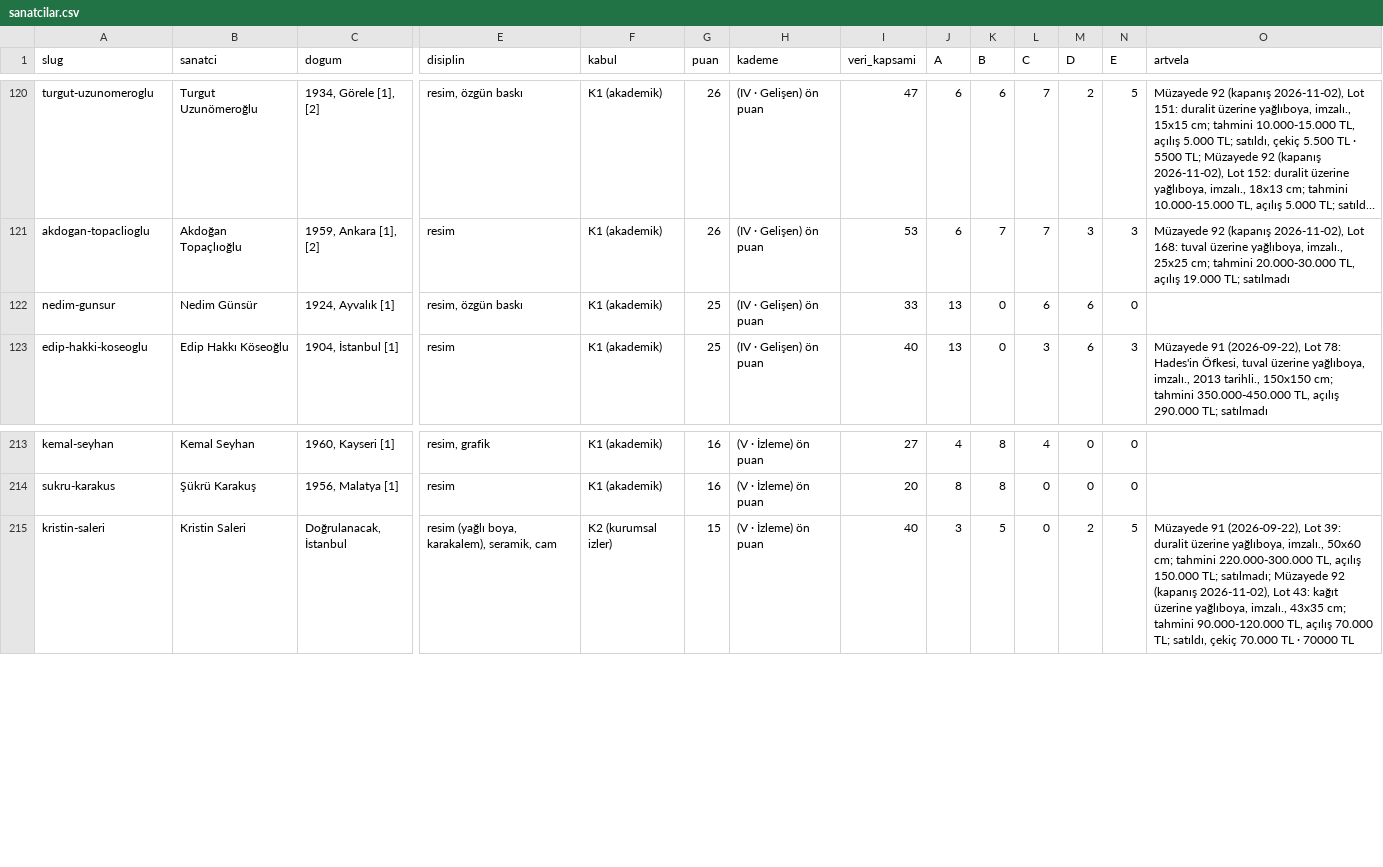
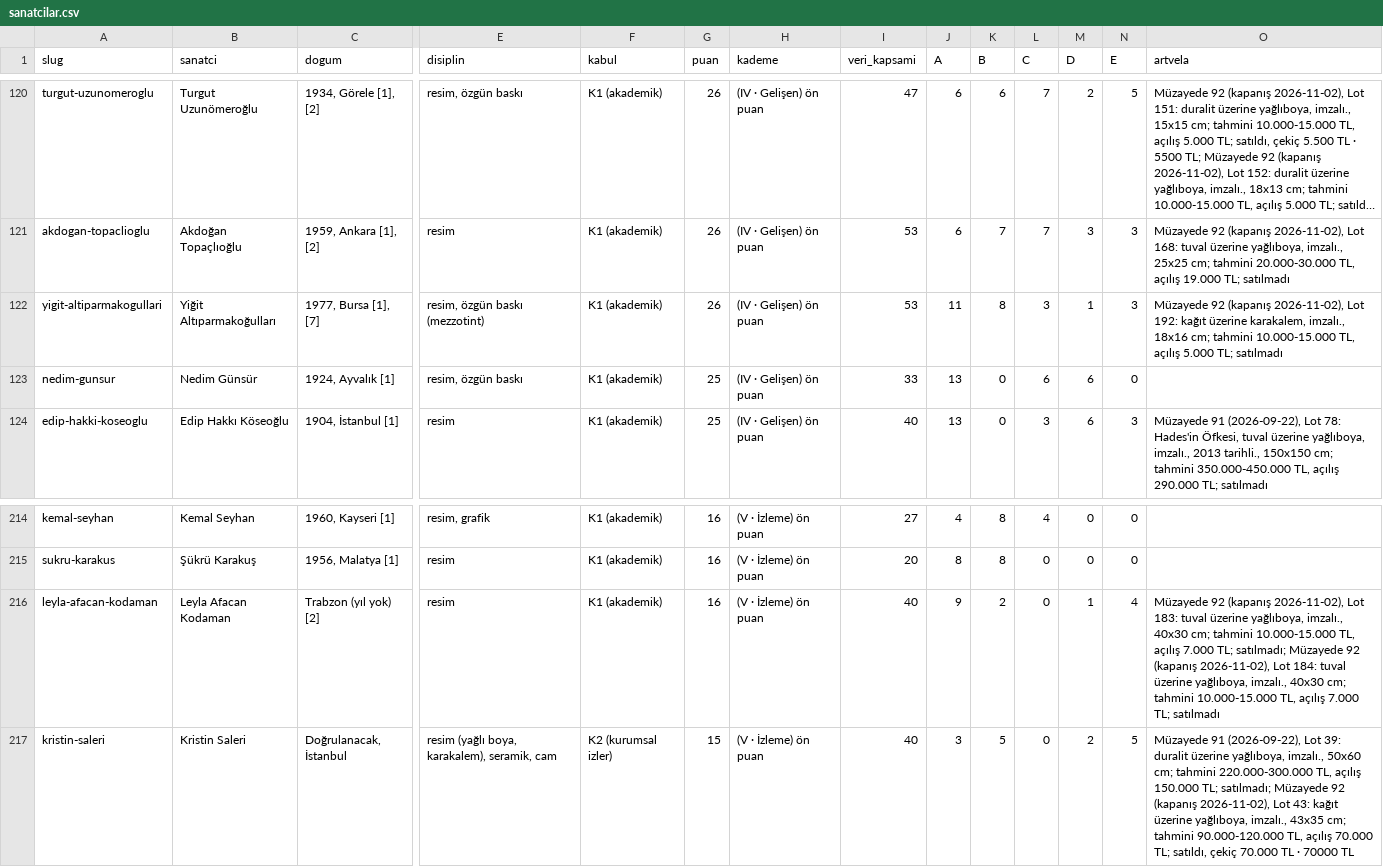
Before and after one commit to occiftci-ux/artvela-site, a CSV file: arastirma/sanatcilar.csv, drawn as a sheet; only a part is shown, gaps mark what is left out; long unchanged cells end in …; rows hold the shown columns only; the diff names each change by its address in the sheet, - before the commit and + after, or states it on an @@ line.

```diff
--- a/arastirma/sanatcilar.csv
+++ b/arastirma/sanatcilar.csv
+row 122: yigit-altiparmakogullari | Yiğit Altıparmakoğulları | 1977, Bursa [1], [7] | resim, özgün baskı (mezzotint) | K1 (akademik) | 26 | (IV · Gelişen) ön puan | 53 | 11 | 8 | 3 | 1 | 3 | Müzayede 92 (kapanış 2026-11-02), Lot 192: kağıt üzerine karakalem, imzalı., 18x16 cm; tahmini 10.000-15.000 TL, açılış 5.000 TL; satılmadı
+row 216: leyla-afacan-kodaman | Leyla Afacan Kodaman | Trabzon (yıl yok) [2] | resim | K1 (akademik) | 16 | (V · İzleme) ön puan | 40 | 9 | 2 | 0 | 1 | 4 | Müzayede 92 (kapanış 2026-11-02), Lot 183: tuval üzerine yağlıboya, imzalı., 40x30 cm; tahmini 10.000-15.000 TL, açılış 7.000 TL; satılmadı; Müzayede 92 (kapanış 2026-11-02), Lot 184: tuval üzerine yağlıboya, imzalı., 40x30 cm; tahmini 10.000-15.000 TL, açılış 7.000 TL; satılmadı
```
Also changed, not shown: arastirma/kuyruk.csv, 5 other files.
